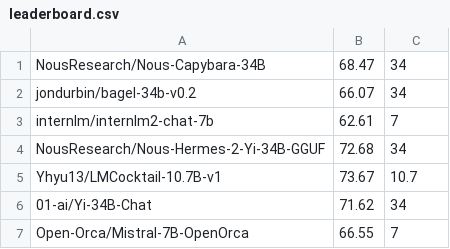
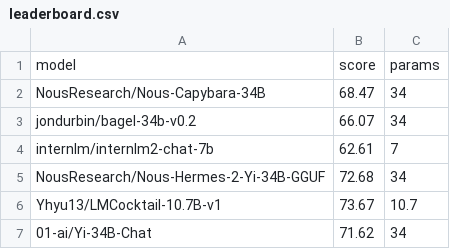
Before and after one commit to EQ-bench/EQ-bench-site, a CSV file: leaderboard.csv, drawn as a sheet; only a part is shown; the shorter side is filled out with more unchanged rows.

Commit message:
add header

```diff
--- a/leaderboard.csv
+++ b/leaderboard.csv
@@ -1 +1,2 @@
+model,score,params
 NousResearch/Nous-Capybara-34B,68.47,34
```
